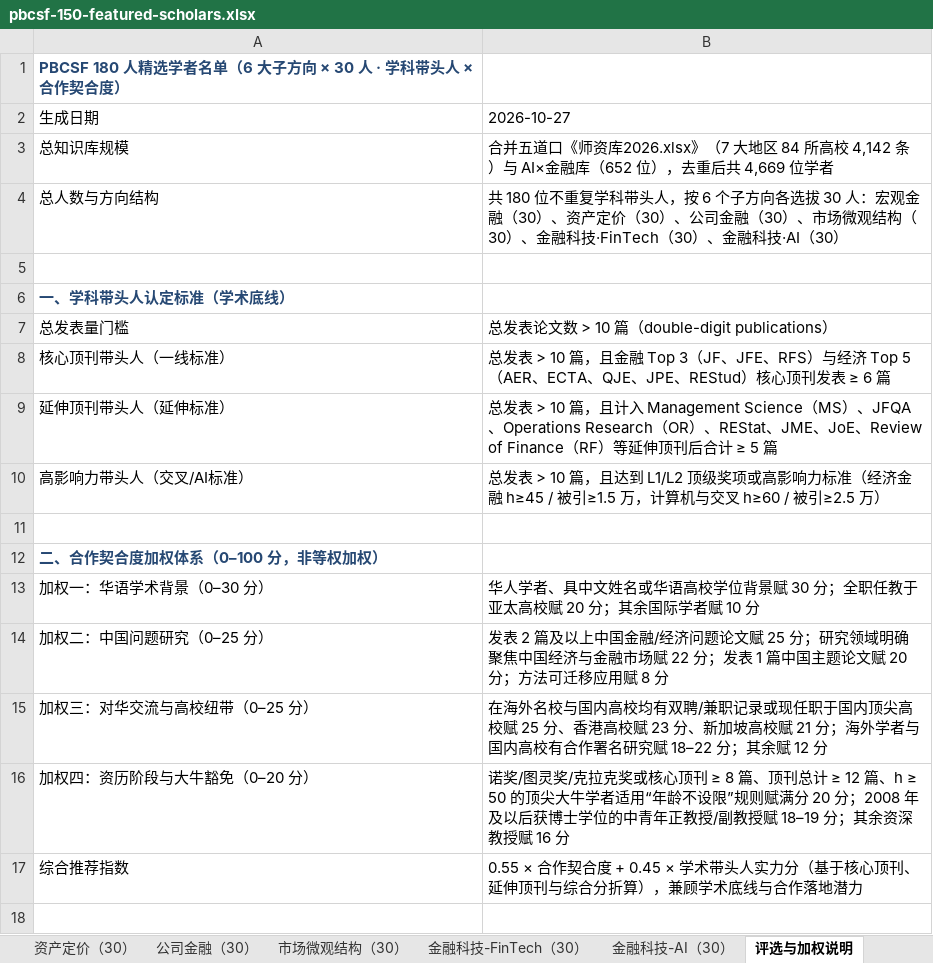
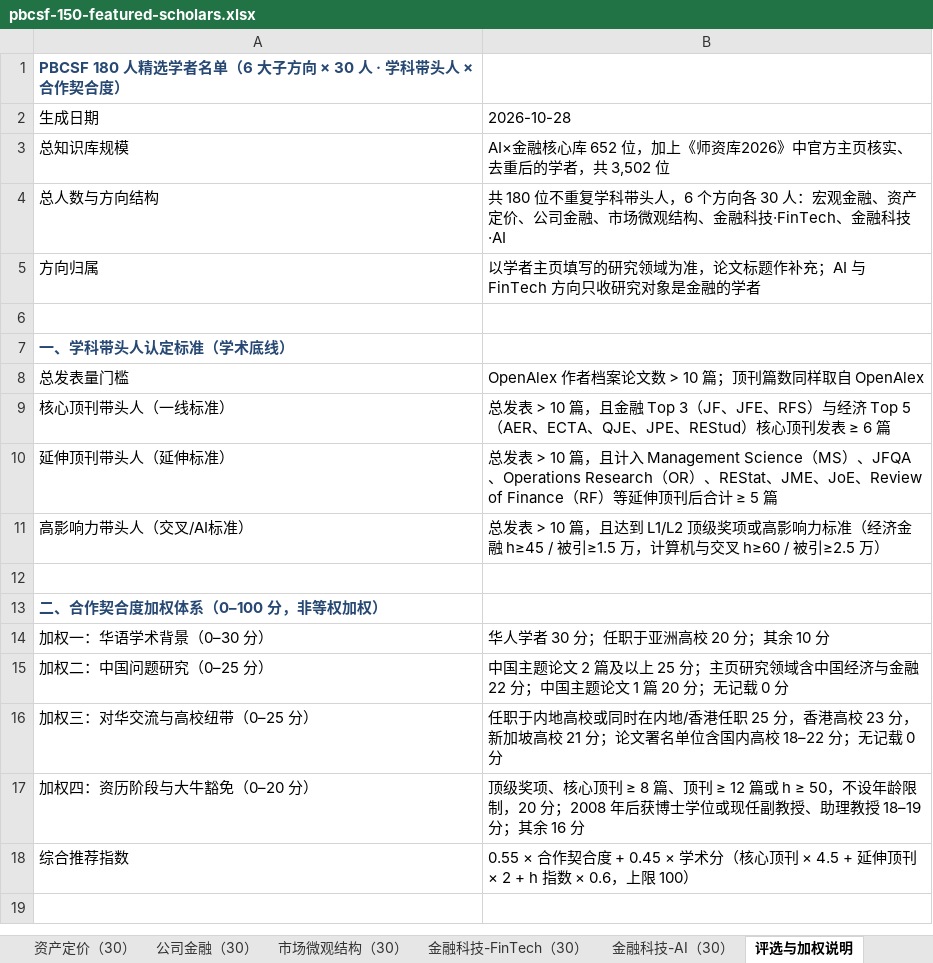
Before and after one commit to EasonAI-5589/ai-talent-network, an Excel workbook: downloads/pbcsf-150-featured-scholars.xlsx, sheet 评选与加权说明, drawn as a sheet; only a part is shown; values as stored, in another font and other column widths than the file's, no borders; addresses are those after the commit; the diff names each change by its address in the sheet, - before the commit and + after, or states it on an @@ line.

```diff
--- a/downloads/pbcsf-150-featured-scholars.xlsx (sheet 评选与加权说明)
+++ b/downloads/pbcsf-150-featured-scholars.xlsx (sheet 评选与加权说明)
-B2: 2026-10-27
+B2: 2026-10-28
-B3: 合并五道口《师资库2026.xlsx》（7 大地区 84 所高校 4,142 条）与 AI×金融库（652 位），去重后共 4,669 位学者
+B3: AI×金融核心库 652 位，加上《师资库2026》中官方主页核实、去重后的学者，共 3,502 位
-B4: …带头人，按 6 个子方向各选拔 30 人：宏观金融（30）、资产定价（30）、公司金融（30）、市场微观结构（30）、金融科技·FinTech（30）、金融科技·AI（30）
+B4: …带头人，6 个方向各 30 人：宏观金融、资产定价、公司金融、市场微观结构、金融科技·FinTech、金融科技·AI
+row 5: 方向归属 | 以学者主页填写的研究领域为准，论文标题作补充；AI 与 FinTech 方向只收研究对象是金融的学者
-B8: 总发表论文数 > 10 篇（double-digit publications）
+B8: OpenAlex 作者档案论文数 > 10 篇；顶刊篇数同样取自 OpenAlex
-B14: 华人学者、具中文姓名或华语高校学位背景赋 30 分；全职任教于亚太高校赋 20 分；其余国际学者赋 10 分
+B14: 华人学者 30 分；任职于亚洲高校 20 分；其余 10 分
-B15: 发表 2 篇及以上中国金融/经济问题论文赋 25 分；研究领域明确聚焦中国经济与金融市场赋 22 分；发表 1 篇中国主题论文赋 20 分；方法可迁移应用赋 8 分
+B15: 中国主题论文 2 篇及以上 25 分；主页研究领域含中国经济与金融 22 分；中国主题论文 1 篇 20 分；无记载 0 分
-B16: 在海外名校与国内高校均有双聘/兼职记录或现任职于国内顶尖高校赋 25 分、香港高校赋 23 分、新加坡高校赋 21 分；海外学者与国内高校有合作署名研究赋 18–22 分；其余赋 12 分
+B16: 任职于内地高校或同时在内地/香港任职 25 分，香港高校 23 分，新加坡高校 21 分；论文署名单位含国内高校 18–22 分；无记载 0 分
-B17: 诺奖/图灵奖/克拉克奖或核心顶刊 ≥ 8 篇、顶刊总计 ≥ 12 篇、h ≥ 50 的顶尖大牛学者适用“年龄不设限”规则赋满分 20 分；2008 年及以后获博士学位的中青年正教授/副教授赋 18–19 分；其余资深教授赋 16 分
+B17: 顶级奖项、核心顶刊 ≥ 8 篇、顶刊 ≥ 12 篇或 h ≥ 50，不设年龄限制，20 分；2008 年后获博士学位或现任副教授、助理教授 18–19 分；其余 16 分
-B18: …0.45 × 学术带头人实力分（基于核心顶刊、延伸顶刊与综合分折算），兼顾学术底线与合作落地潜力
+B18: …0.45 × 学术分（核心顶刊 × 4.5 + 延伸顶刊 × 2 + h 指数 × 0.6，上限 100）
```
Also changed, not shown: sheet 180人精选总表, sheet 市场微观结构（30）, sheet 公司金融（30）, sheet 资产定价（30）, sheet 金融科技-AI（30）, sheet 金融科技-FinTech（30）, 1 more sheet, downloads/pbcsf-180-featured-scholars.xlsx, downloads/pbcsf-ai-talent-search-evidence.xlsx, 6 other files.
